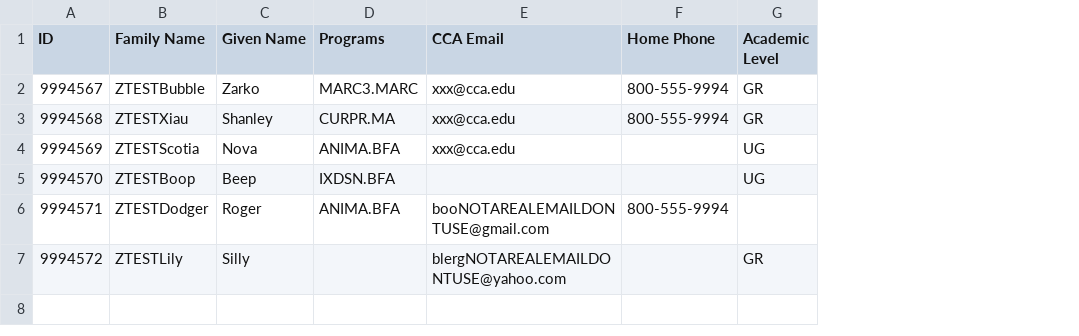
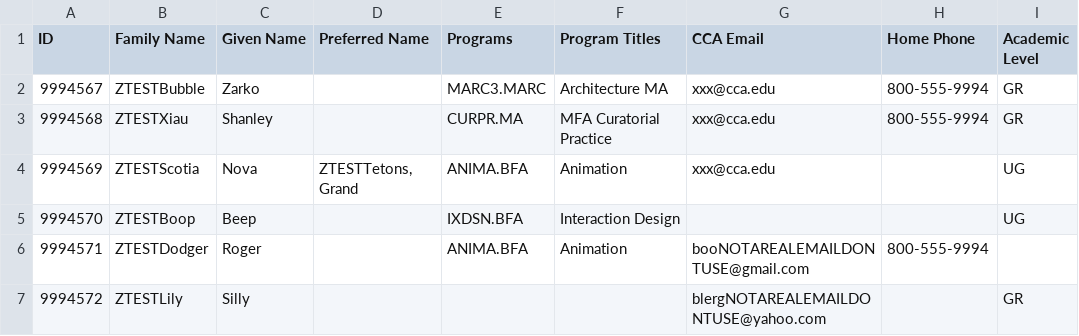
Before and after one commit to cca/millennium_patron_import, a CSV file: data/test.csv, drawn as a sheet; the diff names each change by its address in the sheet, - before the commit and + after, or states it on an @@ line.

Commit message:
update test data to reflect new Informer report schema

```diff
--- a/data/test.csv
+++ b/data/test.csv
+column D (Preferred Name), row 4: ZTESTTetons, Grand
+column F (Program Titles), rows 2-6: Architecture MA | MFA Curatorial Practice | Animation | Interaction Design | Animation
```
